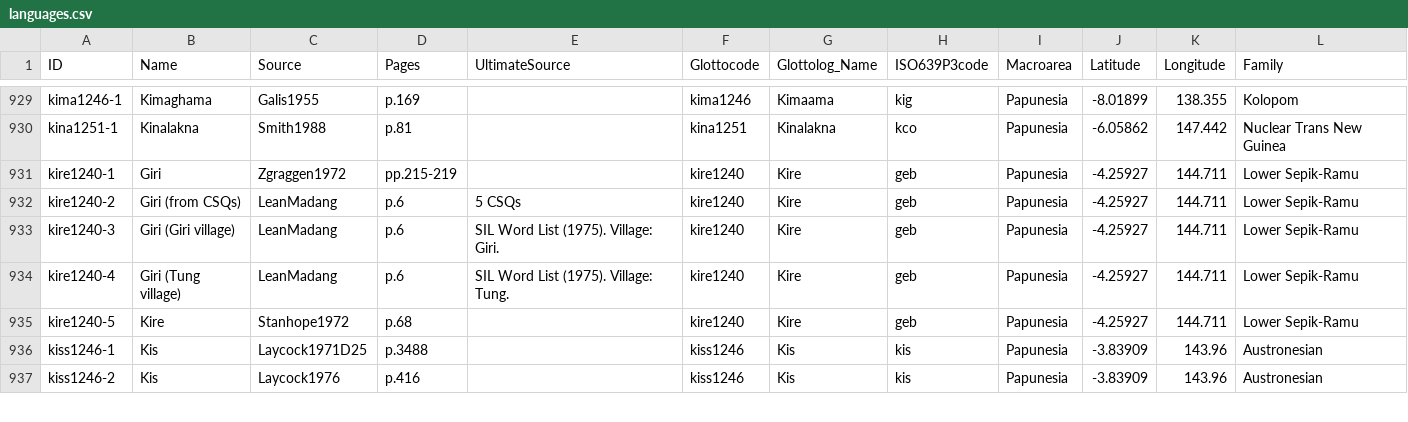
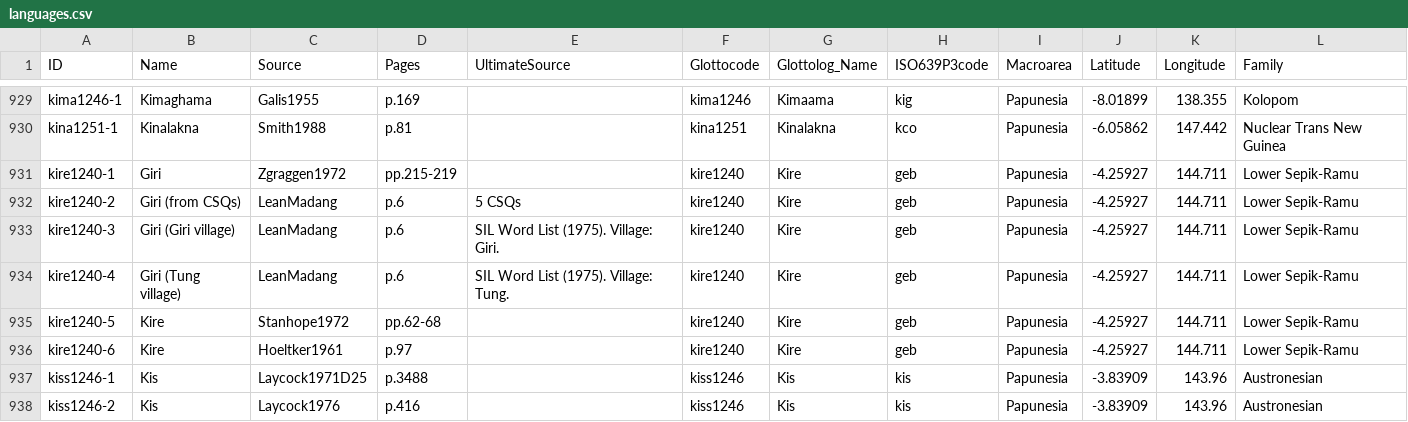
Before and after one commit to numeralbank/barlowpacific, a CSV file: etc/languages.csv, drawn as a sheet; only a part is shown, gaps mark what is left out.

Commit message:
Added kire1240-6 and updated kire1240-5 page numbers

```diff
--- a/etc/languages.csv
+++ b/etc/languages.csv
@@ -934,3 +934,4 @@ kire1240-3,Giri (Giri village),LeanMadang,p.6,SIL Word List (1975). Village: Gir
 kire1240-4,Giri (Tung village),LeanMadang,p.6,SIL Word List (1975). Village: Tung.,kire1240,Kire,geb,Papunesia,-4.25927,144.711,Lower Sepik-Ramu
-kire1240-5,Kire,Stanhope1972,p.68,,kire1240,Kire,geb,Papunesia,-4.25927,144.711,Lower Sepik-Ramu
+kire1240-5,Kire,Stanhope1972,pp.62-68,,kire1240,Kire,geb,Papunesia,-4.25927,144.711,Lower Sepik-Ramu
+kire1240-6,Kire,Hoeltker1961,p.97,,kire1240,Kire,geb,Papunesia,-4.25927,144.711,Lower Sepik-Ramu
 kiss1246-1,Kis,Laycock1971D25,p.3488,,kiss1246,Kis,kis,Papunesia,-3.83909,143.96,Austronesian
```
